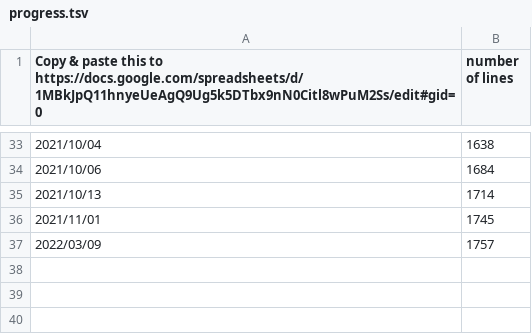
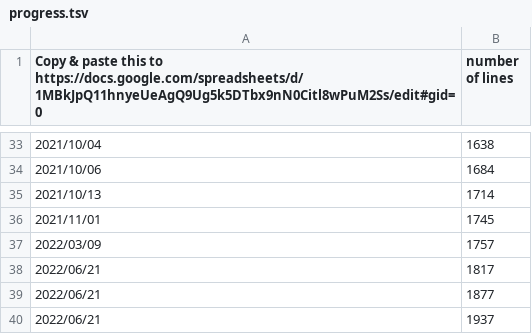
Before and after one commit to sozysozbot/hexecontastich, a TSV file: progress.tsv, drawn as a sheet; only a part is shown, gaps mark what is left out; the diff names each change by its address in the sheet, - before the commit and + after, or states it on an @@ line.

```diff
--- a/progress.tsv
+++ b/progress.tsv
+row 38: 2022/06/21 | 1817
+row 39: 2022/06/21 | 1877
+row 40: 2022/06/21 | 1937
```
Also changed, not shown: 11 other files.
